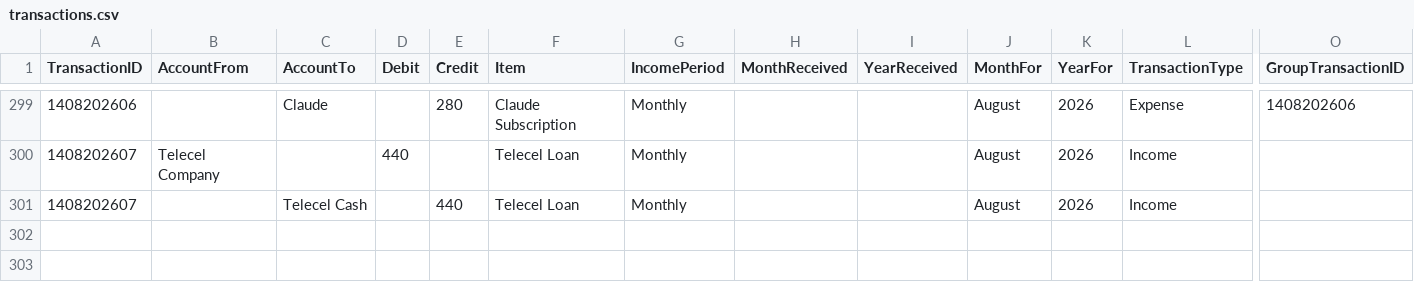
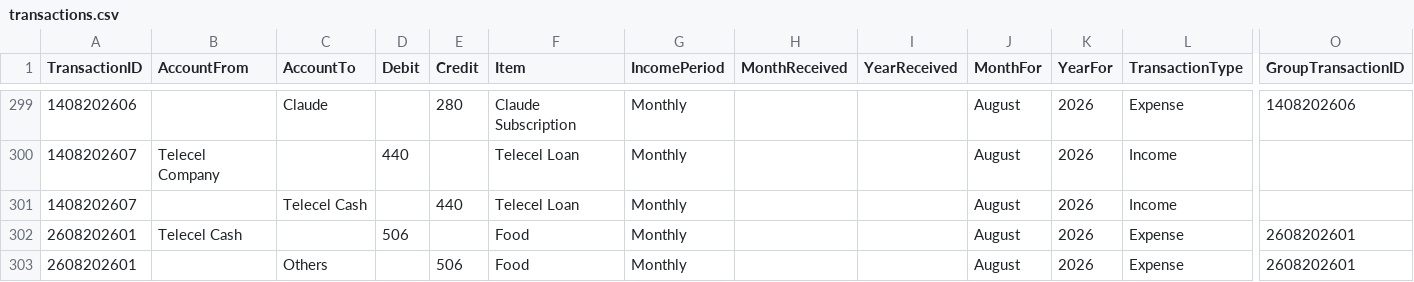
Before and after one commit to lolaaaaa1/lifeOS, a CSV file: data/transactions.csv, drawn as a sheet; only a part is shown, gaps mark what is left out; rows hold the shown columns only; the diff names each change by its address in the sheet, - before the commit and + after, or states it on an @@ line.

Commit message:
Add txn 2608202601

```diff
--- a/data/transactions.csv
+++ b/data/transactions.csv
+row 302: 2608202601 | Telecel Cash |  | 506 |  | Food | Monthly |  |  | August | 2026 | Expense | 2608202601
+row 303: 2608202601 |  | Others |  | 506 | Food | Monthly |  |  | August | 2026 | Expense | 2608202601
```
